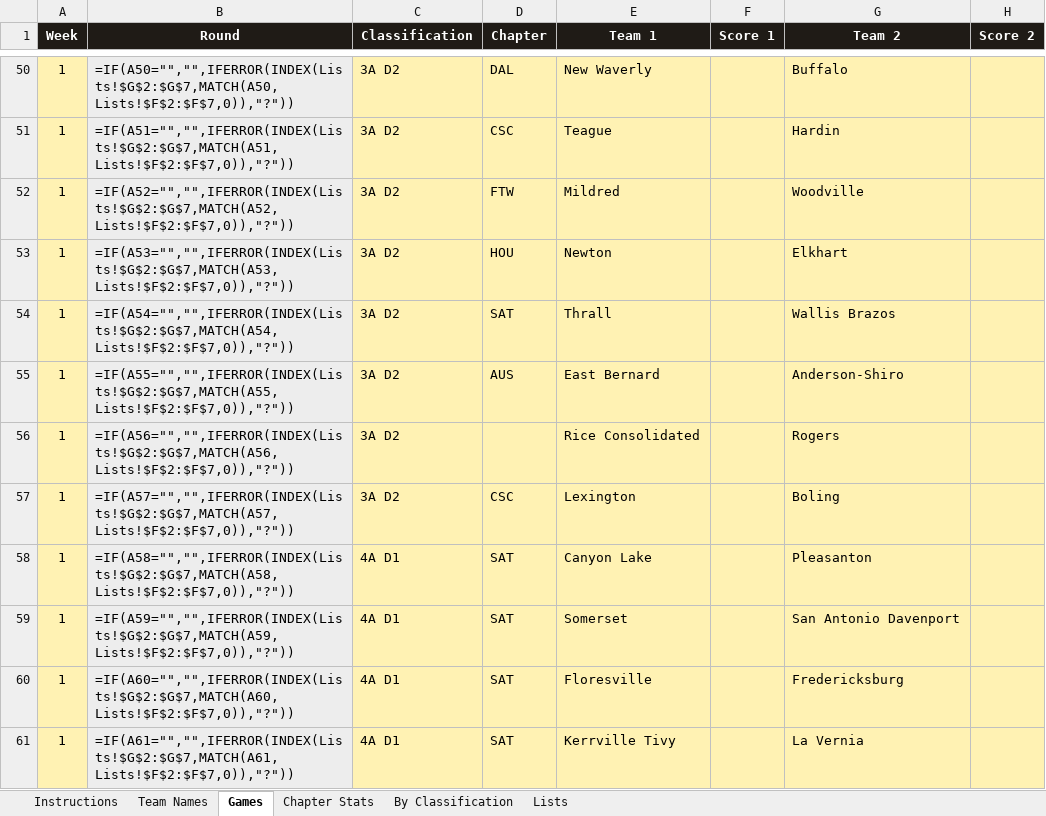
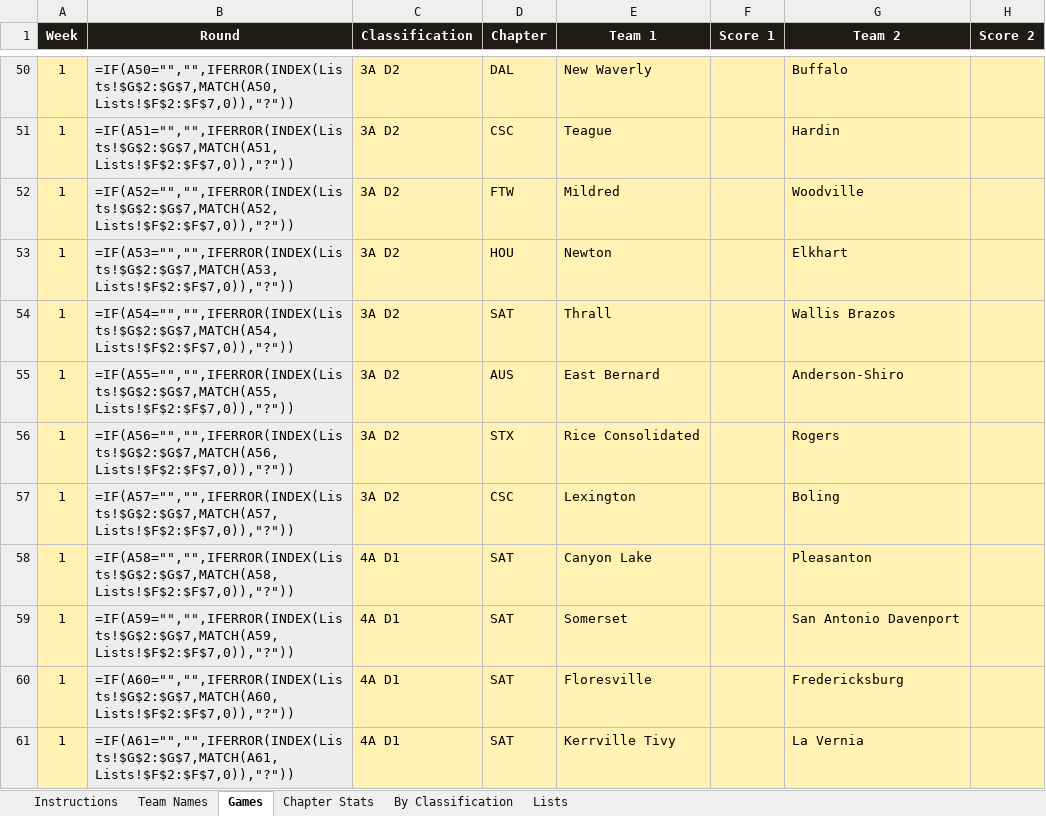
Before and after one commit to colemic2006/texasplayoffs, an Excel workbook: season/2026/2026_season.xlsx, sheet Games, drawn as a sheet; only a part is shown, gaps mark what is left out; values as stored, in another font and other column widths than the file's, no borders; formulas without a stored value are shown as written; conditional formats not drawn; the diff names each change by its address in the sheet, - before the commit and + after, or states it on an @@ line.

```diff
--- a/season/2026/2026_season.xlsx (sheet Games)
+++ b/season/2026/2026_season.xlsx (sheet Games)
-D56 (Chapter): (empty)
+D56 (Chapter): STX
```
Also changed, not shown: 1 other file.
